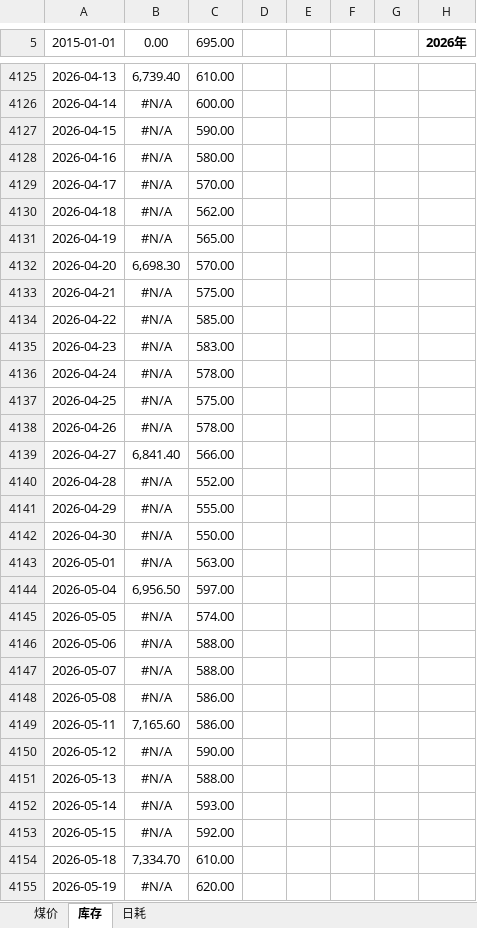
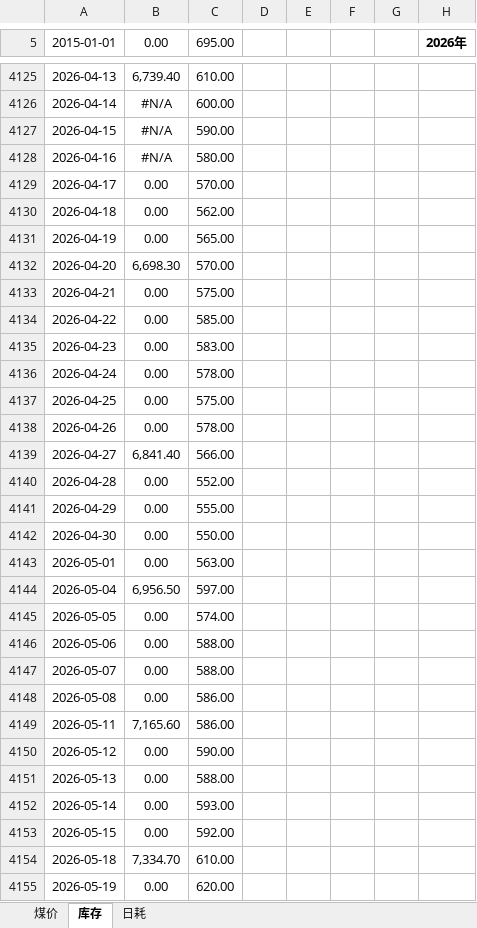
Before and after one commit to lkf1015/cycle-industry, an Excel workbook: 煤炭.xlsx, sheet 库存, drawn as a sheet; only a part is shown, gaps mark what is left out; values as stored, in another font and other column widths than the file's, no borders; the diff covers the shown part only; the diff names each change by its address in the sheet, - before the commit and + after, or states it on an @@ line.

```diff
--- a/煤炭.xlsx (sheet 库存)
+++ b/煤炭.xlsx (sheet 库存)
-B4129:B4131 (0.00): #N/A
+B4129:B4131 (0.00): 0.00
-B4133:B4138 (0.00): #N/A
+B4133:B4138 (0.00): 0.00
-B4140:B4143 (0.00): #N/A
+B4140:B4143 (0.00): 0.00
-B4145:B4148 (0.00): #N/A
+B4145:B4148 (0.00): 0.00
-B4150:B4153 (0.00): #N/A
+B4150:B4153 (0.00): 0.00
-B4155 (0.00): #N/A
+B4155 (0.00): 0.00
```
Also changed, not shown: 6 added rows and 66 edited cells elsewhere in this sheet, sheet 煤价, sheet 日耗, 基础化工.xlsx, 有色.xlsx, 6 other files.
